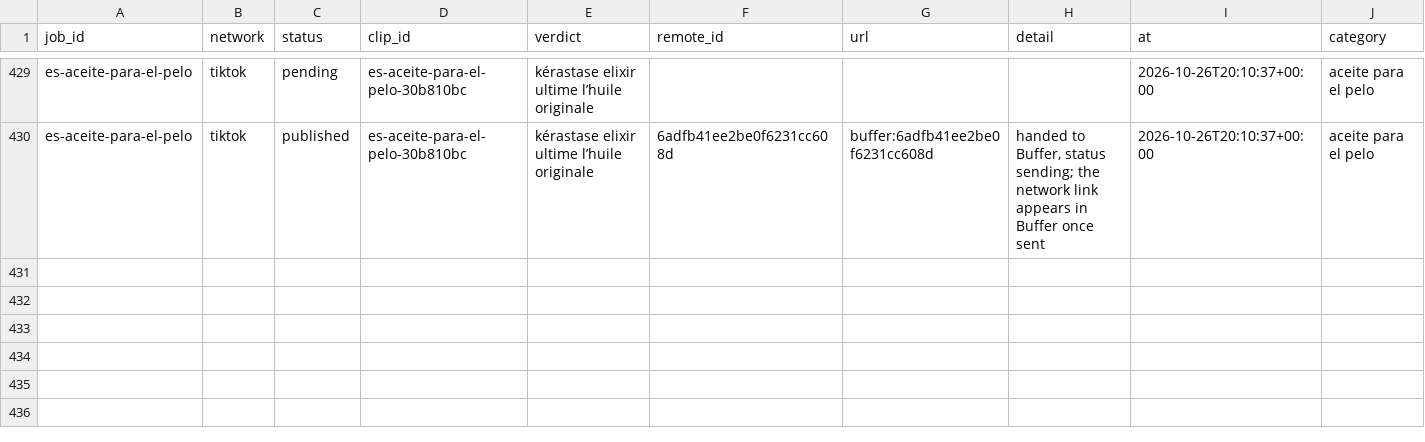
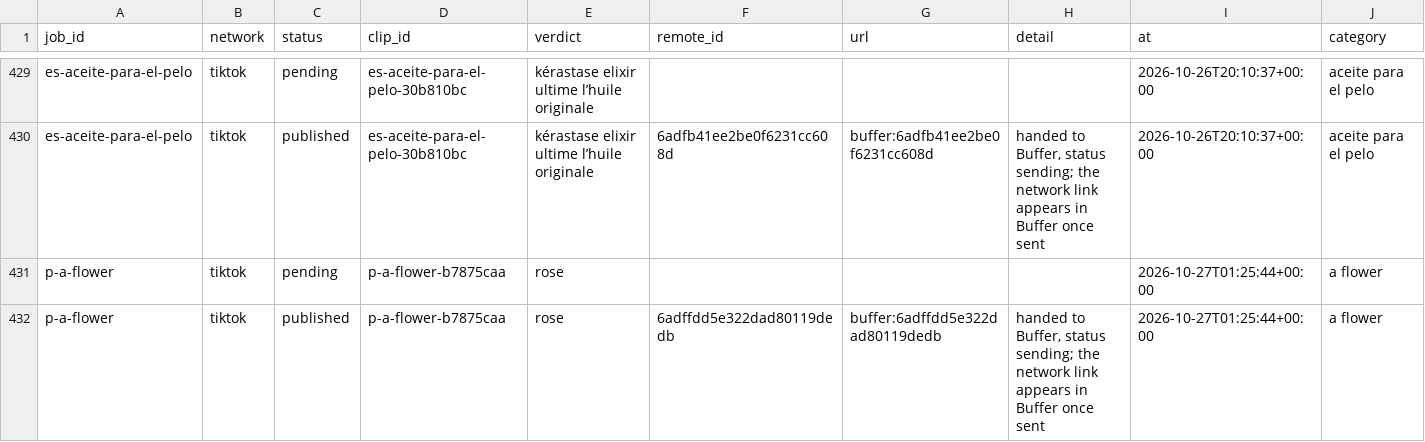
Before and after one commit to everfields/antisearch-automation, a CSV file: posts.csv, drawn as a sheet; only a part is shown, gaps mark what is left out; rows hold the shown columns only; the diff names each change by its address in the sheet, - before the commit and + after, or states it on an @@ line.

```diff
--- a/posts.csv
+++ b/posts.csv
+row 431: p-a-flower | tiktok | pending | p-a-flower-b7875caa | rose |  |  |  | 2026-10-27T01:25:44+00:00 | a flower
+row 432: p-a-flower | tiktok | published | p-a-flower-b7875caa | rose | 6adffdd5e322dad80119dedb | buffer:6adffdd5e322dad80119dedb | handed to Buffer, status sending; the network link appears in Buffer once sent | 2026-10-27T01:25:44+00:00 | a flower
```
Also changed, not shown: verdicts.csv, 1 other file.
